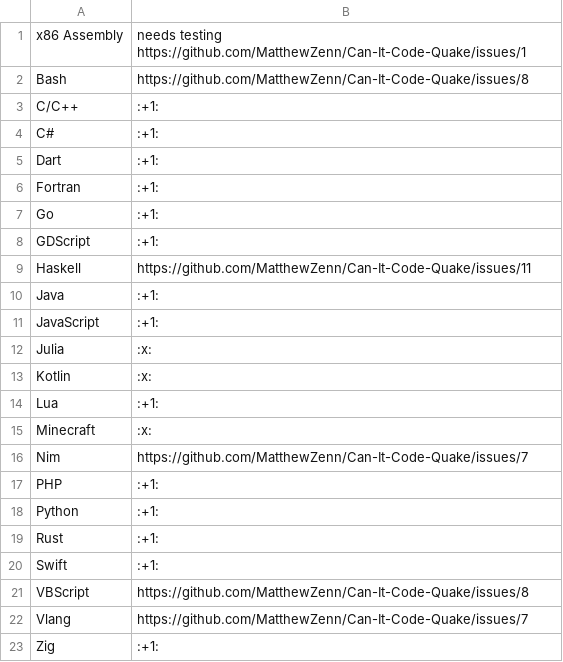
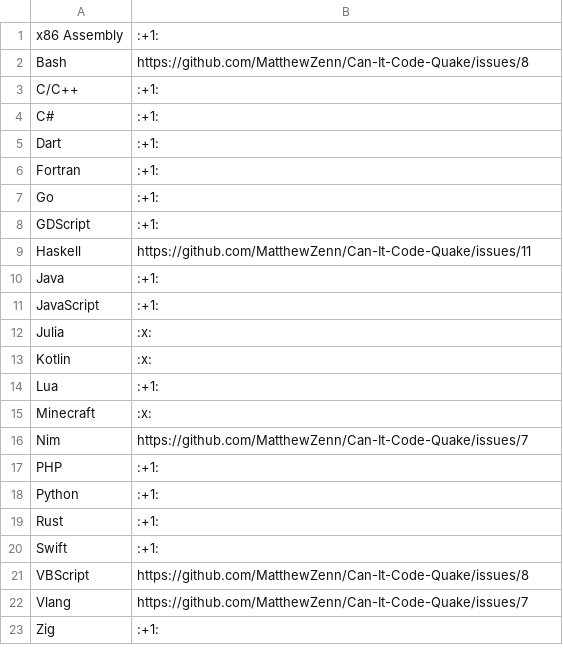
Before and after one commit to MatthewZenn/Can-It-Code-Quake, a CSV file: Assets/langauges.csv, drawn as a sheet.

```diff
--- a/Assets/langauges.csv
+++ b/Assets/langauges.csv
@@ -1,2 +1,2 @@
-x86 Assembly,needs testing https://github.com/MatthewZenn/Can-It-Code-Quake/issues/1
+x86 Assembly,:+1:
 Bash,https://github.com/MatthewZenn/Can-It-Code-Quake/issues/8
```
Also changed, not shown: 1 other file.
